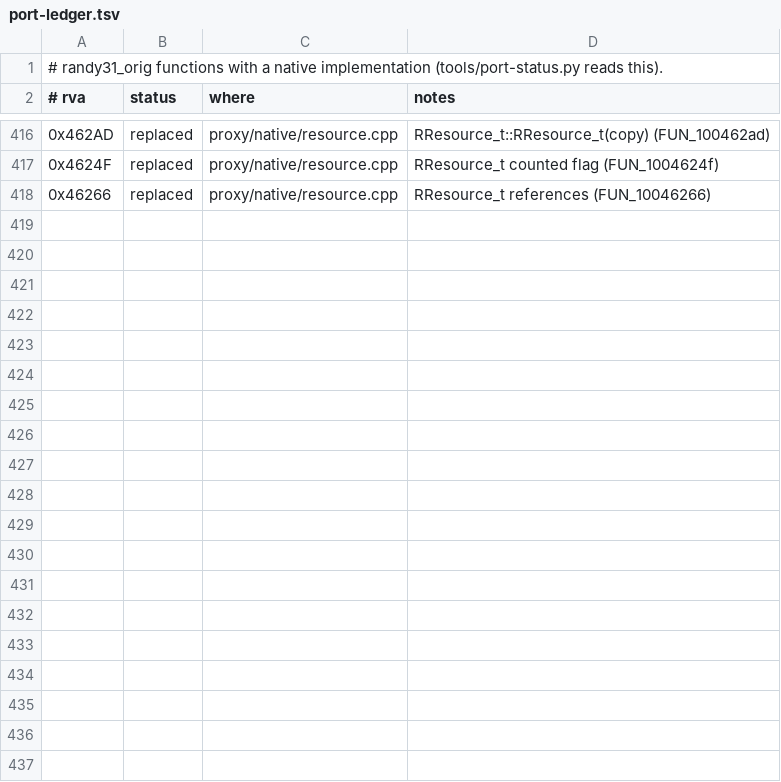
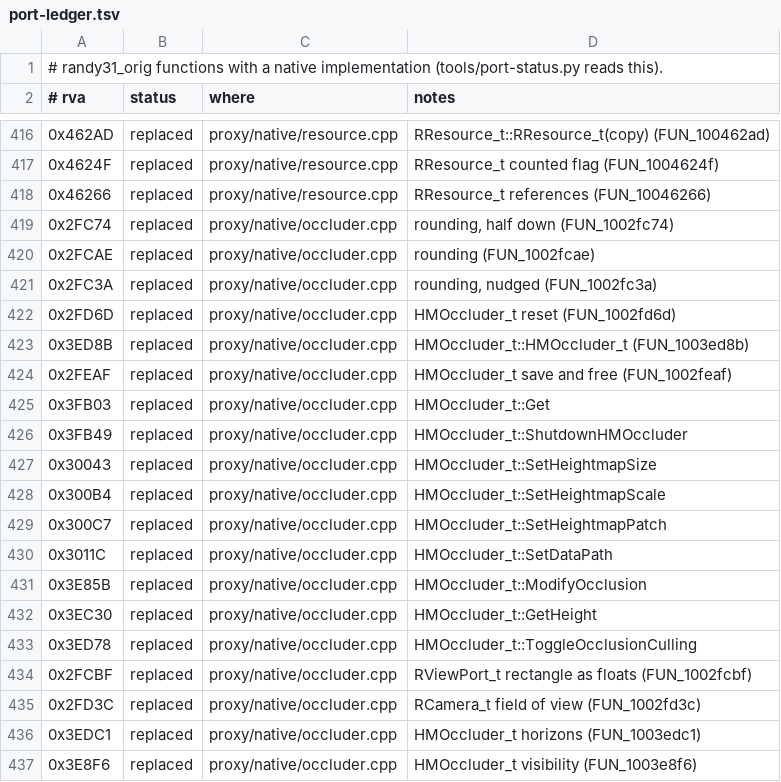
Before and after one commit to wannabuh/ao-vk, a TSV file: docs/port-ledger.tsv, drawn as a sheet; only a part is shown, gaps mark what is left out; the diff names each change by its address in the sheet, - before the commit and + after, or states it on an @@ line.

```diff
--- a/docs/port-ledger.tsv
+++ b/docs/port-ledger.tsv
+row 419: 0x2FC74 | replaced | proxy/native/occluder.cpp | rounding, half down (FUN_1002fc74)
+row 420: 0x2FCAE | replaced | proxy/native/occluder.cpp | rounding (FUN_1002fcae)
+row 421: 0x2FC3A | replaced | proxy/native/occluder.cpp | rounding, nudged (FUN_1002fc3a)
+row 422: 0x2FD6D | replaced | proxy/native/occluder.cpp | HMOccluder_t reset (FUN_1002fd6d)
+row 423: 0x3ED8B | replaced | proxy/native/occluder.cpp | HMOccluder_t::HMOccluder_t (FUN_1003ed8b)
+row 424: 0x2FEAF | replaced | proxy/native/occluder.cpp | HMOccluder_t save and free (FUN_1002feaf)
+row 425: 0x3FB03 | replaced | proxy/native/occluder.cpp | HMOccluder_t::Get
+row 426: 0x3FB49 | replaced | proxy/native/occluder.cpp | HMOccluder_t::ShutdownHMOccluder
+row 427: 0x30043 | replaced | proxy/native/occluder.cpp | HMOccluder_t::SetHeightmapSize
+row 428: 0x300B4 | replaced | proxy/native/occluder.cpp | HMOccluder_t::SetHeightmapScale
+row 429: 0x300C7 | replaced | proxy/native/occluder.cpp | HMOccluder_t::SetHeightmapPatch
+row 430: 0x3011C | replaced | proxy/native/occluder.cpp | HMOccluder_t::SetDataPath
+row 431: 0x3E85B | replaced | proxy/native/occluder.cpp | HMOccluder_t::ModifyOcclusion
+row 432: 0x3EC30 | replaced | proxy/native/occluder.cpp | HMOccluder_t::GetHeight
+row 433: 0x3ED78 | replaced | proxy/native/occluder.cpp | HMOccluder_t::ToggleOcclusionCulling
+row 434: 0x2FCBF | replaced | proxy/native/occluder.cpp | RViewPort_t rectangle as floats (FUN_1002fcbf)
+row 435: 0x2FD3C | replaced | proxy/native/occluder.cpp | RCamera_t field of view (FUN_1002fd3c)
+row 436: 0x3EDC1 | replaced | proxy/native/occluder.cpp | HMOccluder_t horizons (FUN_1003edc1)
+row 437: 0x3E8F6 | replaced | proxy/native/occluder.cpp | HMOccluder_t visibility (FUN_1003e8f6)
```
Also changed, not shown: 7 other files.
